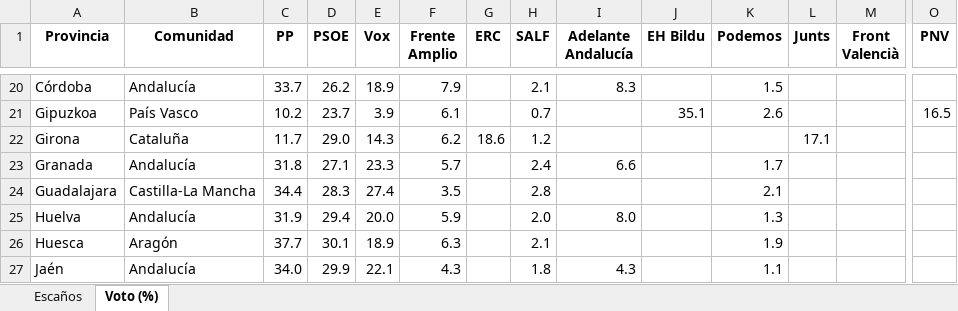
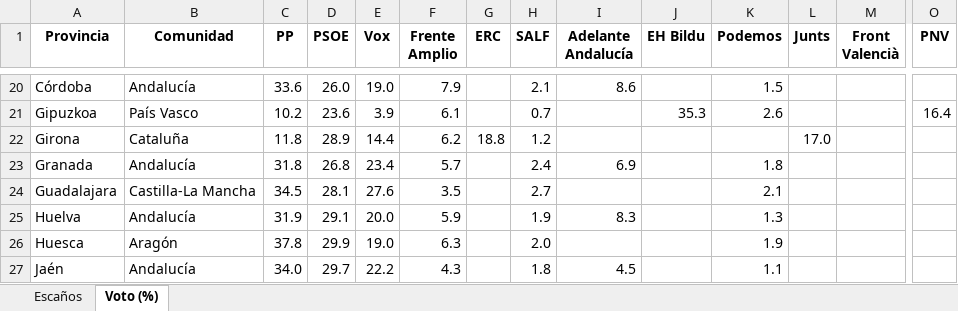
Before and after one commit to fermanpre/pondera, an Excel workbook: Web/sitio/resumen_provincias.xlsx, sheet Voto (%), drawn as a sheet; only a part is shown, gaps mark what is left out; values as stored, in another font and other column widths than the file's, no borders; the diff covers the shown part only; the diff names each change by its address in the sheet, - before the commit and + after, or states it on an @@ line.

```diff
--- a/Web/sitio/resumen_provincias.xlsx (sheet Voto (%))
+++ b/Web/sitio/resumen_provincias.xlsx (sheet Voto (%))
-C20 (PP): 33.7
+C20 (PP): 33.6
-D20 (PSOE): 26.2
+D20 (PSOE): 26.0
-E20 (Vox): 18.9
+E20 (Vox): 19.0
-I20 (Adelante Andalucía): 8.3
+I20 (Adelante Andalucía): 8.6
-D21 (PSOE): 23.7
+D21 (PSOE): 23.6
-J21 (EH Bildu): 35.1
+J21 (EH Bildu): 35.3
-O21 (PNV): 16.5
+O21 (PNV): 16.4
-C22 (PP): 11.7
+C22 (PP): 11.8
-D22 (PSOE): 29.0
+D22 (PSOE): 28.9
-E22 (Vox): 14.3
+E22 (Vox): 14.4
-G22 (ERC): 18.6
+G22 (ERC): 18.8
-L22 (Junts): 17.1
+L22 (Junts): 17.0
-D23 (PSOE): 27.1
+D23 (PSOE): 26.8
-E23 (Vox): 23.3
+E23 (Vox): 23.4
-I23 (Adelante Andalucía): 6.6
+I23 (Adelante Andalucía): 6.9
-K23 (Podemos): 1.7
+K23 (Podemos): 1.8
-C24 (PP): 34.4
+C24 (PP): 34.5
-D24 (PSOE): 28.3
+D24 (PSOE): 28.1
-E24 (Vox): 27.4
+E24 (Vox): 27.6
-H24 (SALF): 2.8
+H24 (SALF): 2.7
-D25 (PSOE): 29.4
+D25 (PSOE): 29.1
-H25 (SALF): 2.0
+H25 (SALF): 1.9
-I25 (Adelante Andalucía): 8.0
+I25 (Adelante Andalucía): 8.3
-C26 (PP): 37.7
+C26 (PP): 37.8
-D26 (PSOE): 30.1
+D26 (PSOE): 29.9
-E26 (Vox): 18.9
+E26 (Vox): 19.0
-H26 (SALF): 2.1
+H26 (SALF): 2.0
-D27 (PSOE): 29.9
+D27 (PSOE): 29.7
-E27 (Vox): 22.1
+E27 (Vox): 22.2
-I27 (Adelante Andalucía): 4.3
+I27 (Adelante Andalucía): 4.5
```
Also changed, not shown: 152 edited cells elsewhere in this sheet, 14 other files.
